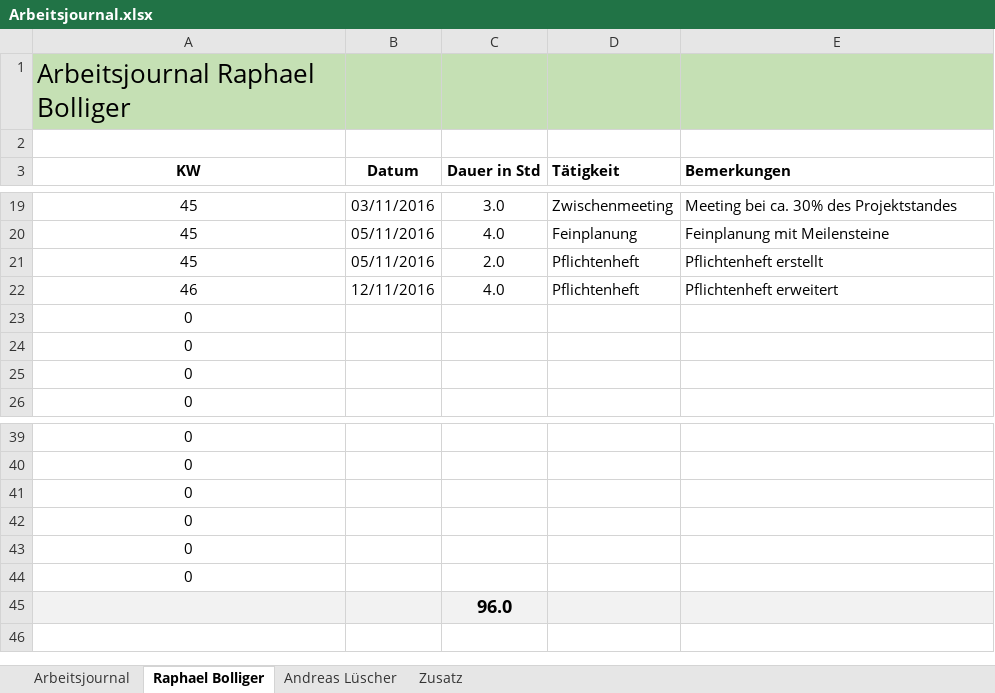
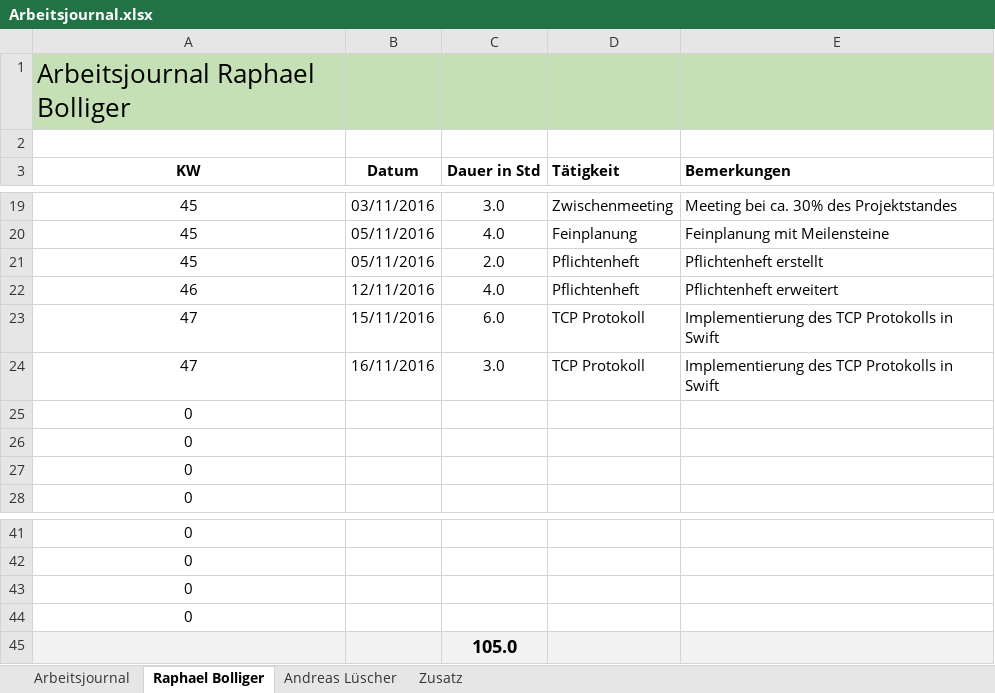
Before and after one commit to ahueni/ASD_iPad_App, an Excel workbook: doc/journal/Arbeitsjournal.xlsx, sheet Raphael Bolliger, drawn as a sheet; only a part is shown, gaps mark what is left out; values as stored, in another font and other column widths than the file's, no borders; removed rows and columns are numbered as before the commit, all else as after; the diff names each change by its address in the sheet, - before the commit and + after, or states it on an @@ line.

```diff
--- a/doc/journal/Arbeitsjournal.xlsx (sheet Raphael Bolliger)
+++ b/doc/journal/Arbeitsjournal.xlsx (sheet Raphael Bolliger)
+row 23: 47 | 15/11/2016 | 6.0 | TCP Protokoll | Implementierung des TCP Protokolls in Swift
+row 24: 47 | 16/11/2016 | 3.0 | TCP Protokoll | Implementierung des TCP Protokolls in Swift
-row 43: 0
-row 44: 0
-C45 (Dauer in Std): 96.0
+C45 (Dauer in Std): 105.0
```
Also changed, not shown: sheet Zusatz, sheet Arbeitsjournal, formulas that keep their value, charts or pictures.
